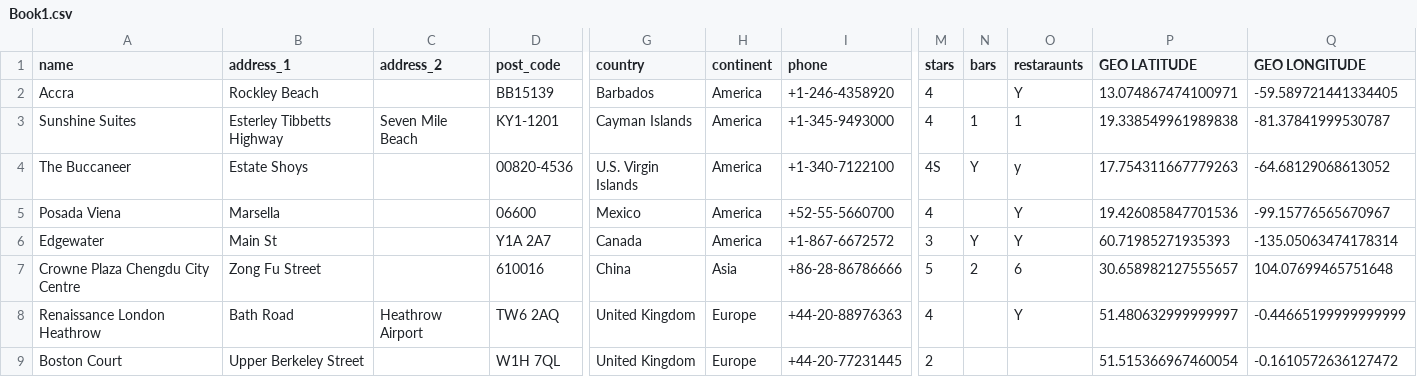
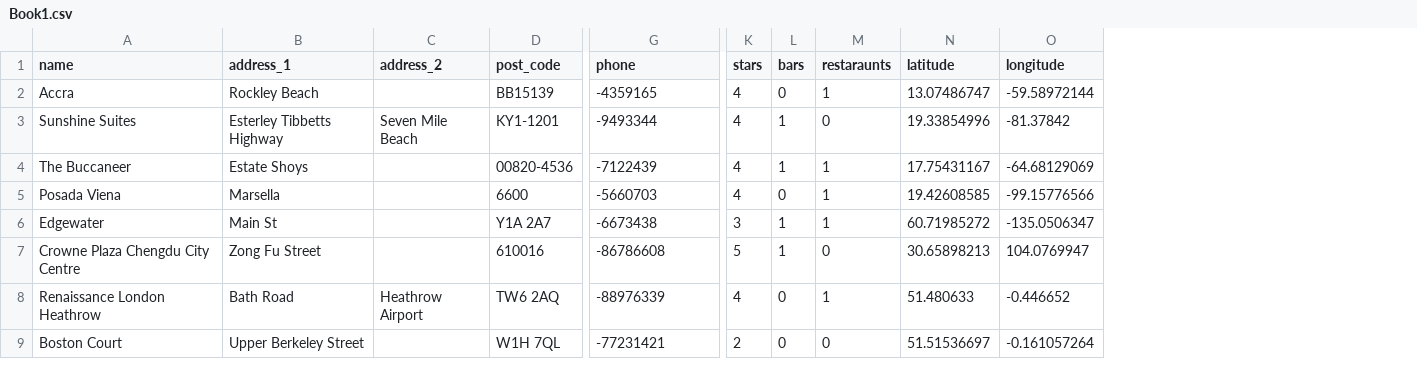
Before and after one commit to lukepaoloni/meetin, a CSV file: Book1.csv, drawn as a sheet; only a part is shown, gaps mark what is left out; removed rows and columns are numbered as before the commit, all else as after; the diff covers the shown part only; the diff names each change by its address in the sheet, - before the commit and + after, or states it on an @@ line.

```diff
--- a/Book1.csv
+++ b/Book1.csv
-column G (country), rows 2-9: Barbados | Cayman Islands | U.S. Virgin Islands | Mexico | Canada | China | United Kingdom | United Kingdom
-column H (continent), rows 2-9: America | America | America | America | America | Asia | Europe | Europe
-column P (GEO LATITUDE), rows 2-9: 13.074867474100971 | 19.338549961989838 | 17.754311667779263 | 19.426085847701536 | 60.71985271935393 | 30.658982127555657 | 51.480632999999997 | 51.515366967460054
-column Q (GEO LONGITUDE), rows 2-9: -59.589721441334405 | -81.37841999530787 | -64.68129068613052 | -99.15776565670967 | -135.05063474178314 | 104.07699465751648 | -0.44665199999999999 | -0.1610572636127472
+column N (latitude), rows 2-9: 13.07486747 | 19.33854996 | 17.75431167 | 19.42608585 | 60.71985272 | 30.65898213 | 51.480633 | 51.51536697
+column O (longitude), rows 2-9: -59.58972144 | -81.37842 | -64.68129069 | -99.15776566 | -135.0506347 | 104.0769947 | -0.446652 | -0.161057264
-G2 (phone): +1-246-4358920
+G2 (phone): -4359165
-L2 (bars): (empty)
+L2 (bars): 0
-M2 (restaraunts): Y
+M2 (restaraunts): 1
-G3 (phone): +1-345-9493000
+G3 (phone): -9493344
-M3 (restaraunts): 1
+M3 (restaraunts): 0
-G4 (phone): +1-340-7122100
+G4 (phone): -7122439
-K4 (stars): 4S
+K4 (stars): 4
-L4 (bars): Y
+L4 (bars): 1
-M4 (restaraunts): y
+M4 (restaraunts): 1
-D5 (post_code): 06600
+D5 (post_code): 6600
-G5 (phone): +52-55-5660700
+G5 (phone): -5660703
-L5 (bars): (empty)
+L5 (bars): 0
-M5:M6 (restaraunts): Y
+M5:M6 (restaraunts): 1
-G6 (phone): +1-867-6672572
+G6 (phone): -6673438
-L6 (bars): Y
+L6 (bars): 1
-G7 (phone): +86-28-86786666
+G7 (phone): -86786608
-L7 (bars): 2
+L7 (bars): 1
-M7 (restaraunts): 6
+M7 (restaraunts): 0
-G8 (phone): +44-20-88976363
+G8 (phone): -88976339
-L8:L9 (bars): (empty)
+L8:L9 (bars): 0
-M8 (restaraunts): Y
+M8 (restaraunts): 1
-G9 (phone): +44-20-77231445
+G9 (phone): -77231421
-M9 (restaraunts): (empty)
+M9 (restaraunts): 0
```
Also changed, not shown: 21 edited cells elsewhere in this file, 19 other files.
